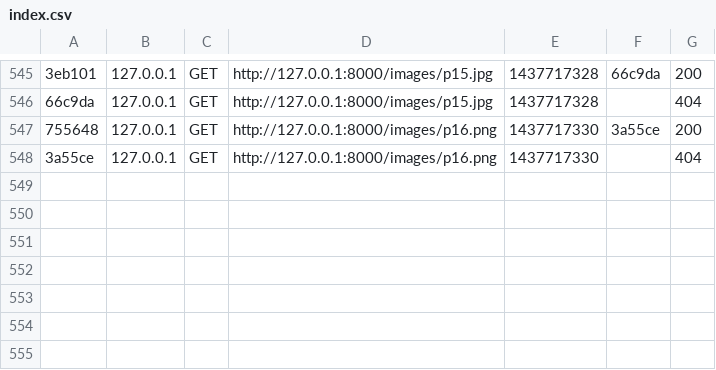
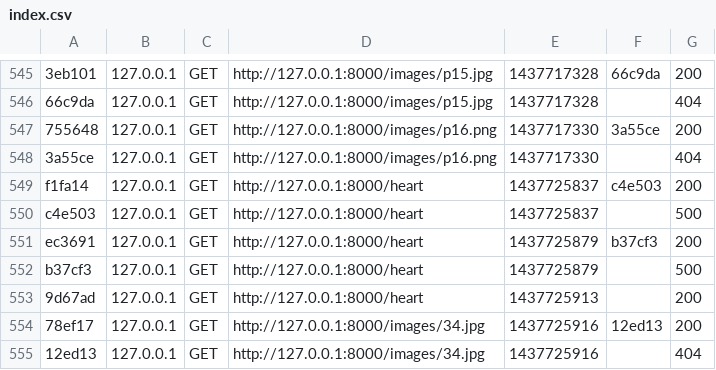
Before and after one commit to joytofu/proposal_git, a CSV file: app/cache/dev/profiler/index.csv, drawn as a sheet; only a part is shown, gaps mark what is left out; the diff names each change by its address in the sheet, - before the commit and + after, or states it on an @@ line.

```diff
--- a/app/cache/dev/profiler/index.csv
+++ b/app/cache/dev/profiler/index.csv
+row 549: f1fa14 | 127.0.0.1 | GET | http://127.0.0.1:8000/heart | 1437725837 | c4e503 | 200
+row 550: c4e503 | 127.0.0.1 | GET | http://127.0.0.1:8000/heart | 1437725837 |  | 500
+row 551: ec3691 | 127.0.0.1 | GET | http://127.0.0.1:8000/heart | 1437725879 | b37cf3 | 200
+row 552: b37cf3 | 127.0.0.1 | GET | http://127.0.0.1:8000/heart | 1437725879 |  | 500
+row 553: 9d67ad | 127.0.0.1 | GET | http://127.0.0.1:8000/heart | 1437725913 |  | 200
+row 554: 78ef17 | 127.0.0.1 | GET | http://127.0.0.1:8000/images/34.jpg | 1437725916 | 12ed13 | 200
+row 555: 12ed13 | 127.0.0.1 | GET | http://127.0.0.1:8000/images/34.jpg | 1437725916 |  | 404
```
Also changed, not shown: 7 other files.
